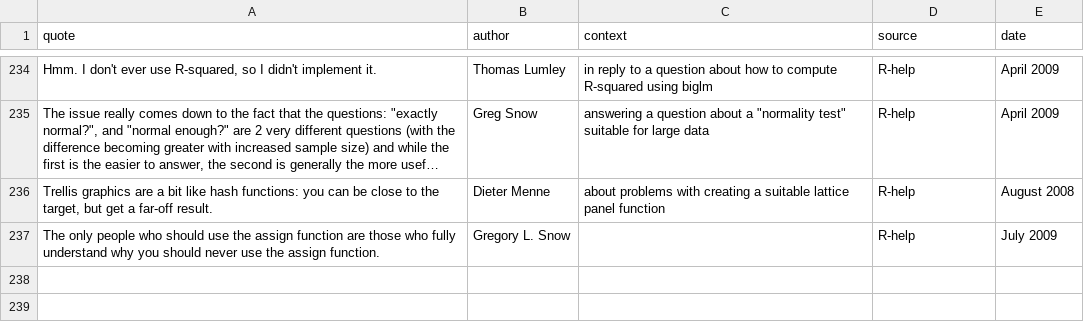
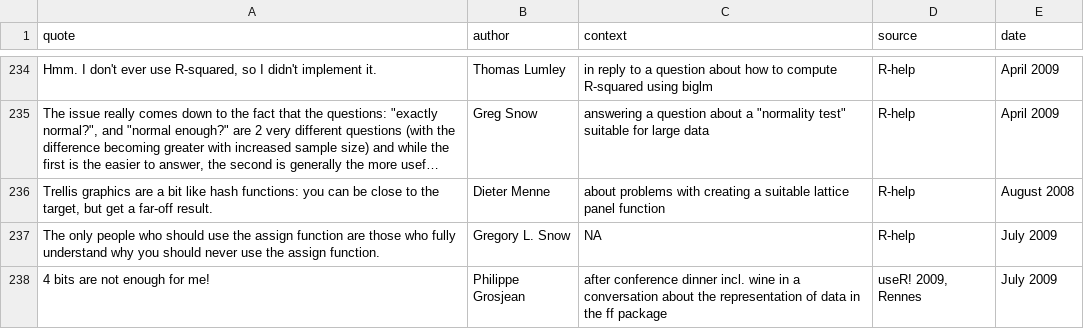
Before and after one commit to r-forge/fortunes, a CSV file: pkg/inst/fortunes/fortunes.csv, drawn as a sheet; only a part is shown, gaps mark what is left out; long unchanged cells end in ….

Commit message:
- fix (NA) for last entry - Philippe Grosjean during useR!2009
git-svn-id: svn://svn.r-forge.r-project.org/svnroot/fortunes@267 edb9625f-4e0d-4859-8d74-9fd3b1da38cb

```diff
--- a/pkg/inst/fortunes/fortunes.csv
+++ b/pkg/inst/fortunes/fortunes.csv
@@ -236,2 +236,3 @@ Hmm. I don't ever use R-squared, so I didn't implement it.;Thomas Lumley;in repl
 Trellis graphics are a bit like hash functions: you can be close to the target, but get a far-off result.;Dieter Menne;about problems with creating a suitable lattice panel function;R-help;August 2008
-The only people who should use the assign function are those who fully understand why you should never use the assign function.;Gregory L. Snow;;R-help;July 2009
+The only people who should use the assign function are those who fully understand why you should never use the assign function.;Gregory L. Snow;NA;R-help;July 2009
+4 bits are not enough for me!;Philippe Grosjean;after conference dinner incl. wine in a conversation about the representation of data in the ff package;useR! 2009, Rennes;July 2009
```
